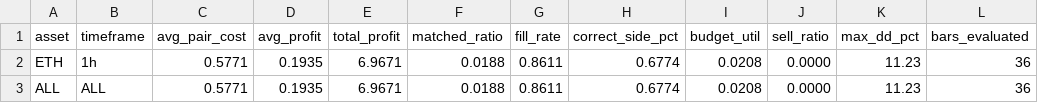
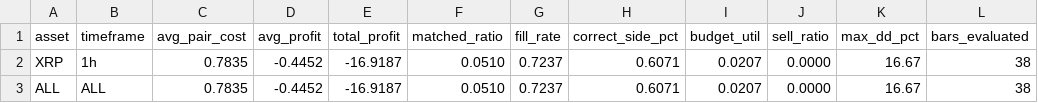
Before and after one commit to mantotan/quant-modelling, a TSV file: autoresearch/dutch/backtest_results.tsv, drawn as a sheet.

```diff
--- a/autoresearch/dutch/backtest_results.tsv
+++ b/autoresearch/dutch/backtest_results.tsv
@@ -1,3 +1,3 @@
 asset	timeframe	avg_pair_cost	avg_profit	total_profit	matched_ratio	fill_rate	correct_side_pct	budget_util	sell_ratio	max_dd_pct	bars_evaluated
-ETH	1h	0.5771	0.1935	6.9671	0.0188	0.8611	0.6774	0.0208	0.0000	11.23	36
-ALL	ALL	0.5771	0.1935	6.9671	0.0188	0.8611	0.6774	0.0208	0.0000	11.23	36
+XRP	1h	0.7835	-0.4452	-16.9187	0.0510	0.7237	0.6071	0.0207	0.0000	16.67	38
+ALL	ALL	0.7835	-0.4452	-16.9187	0.0510	0.7237	0.6071	0.0207	0.0000	16.67	38
```
Also changed, not shown: autoresearch/dutch/results.tsv, 4 other files.
